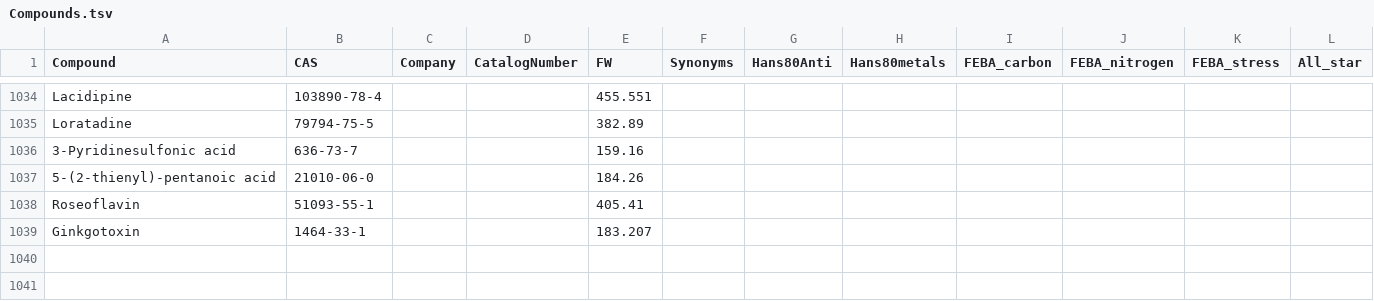
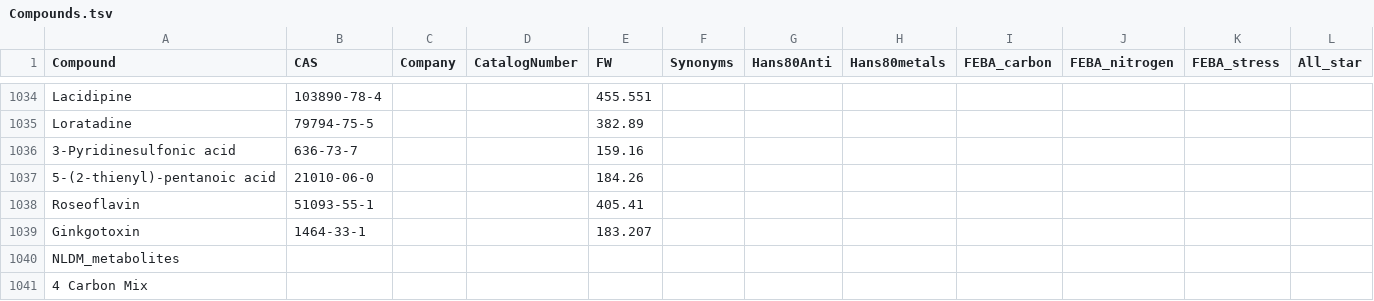
Before and after one commit to pranjan77/test_feba, a TSV file: metadata/Compounds.tsv, drawn as a sheet; only a part is shown, gaps mark what is left out.

Commit message:
metadata updates

```diff
--- a/metadata/Compounds.tsv
+++ b/metadata/Compounds.tsv
@@ -1039 +1039,3 @@ Roseoflavin	51093-55-1			405.41
 Ginkgotoxin	1464-33-1			183.207							
+NLDM_metabolites											
+4 Carbon Mix 											
```
